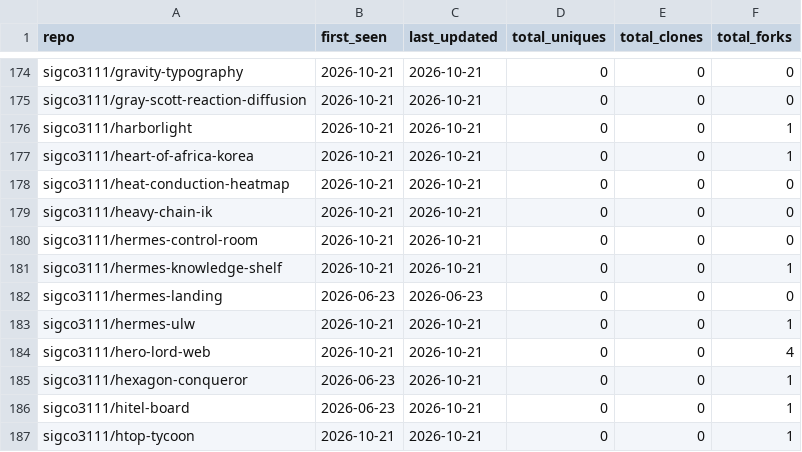
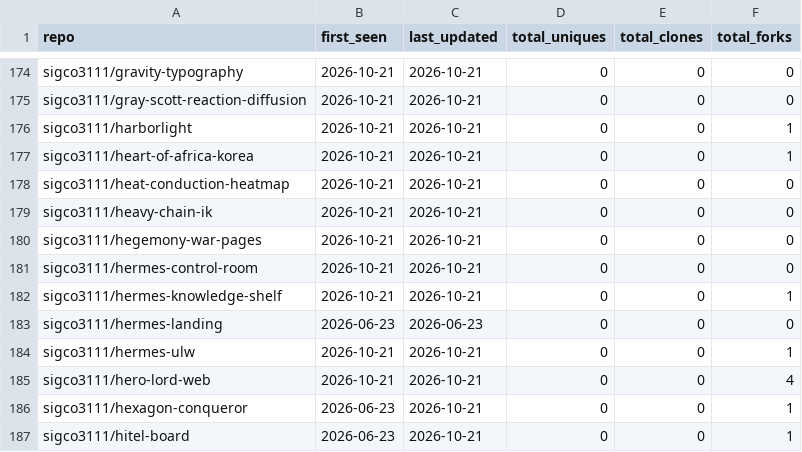
Before and after one commit to sigco3111/Repolis, a CSV file: data/logs/_cumulative.csv, drawn as a sheet; only a part is shown, gaps mark what is left out; the shorter side is filled out with more unchanged rows; the diff names each change by its address in the sheet, - before the commit and + after, or states it on an @@ line.

```diff
--- a/data/logs/_cumulative.csv
+++ b/data/logs/_cumulative.csv
+row 180: sigco3111/hegemony-war-pages | 2026-10-21 | 2026-10-21 | 0 | 0 | 0
```
